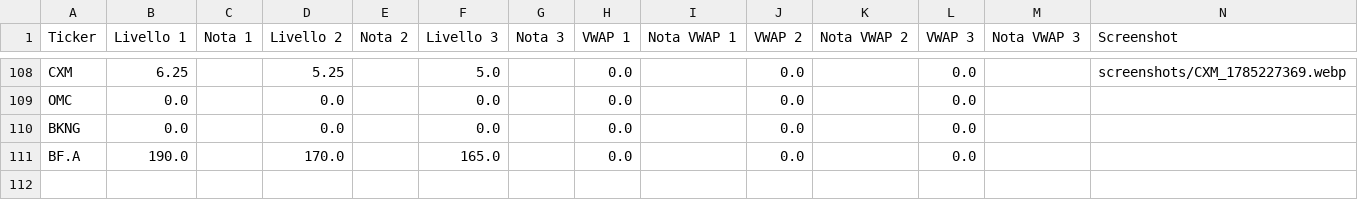
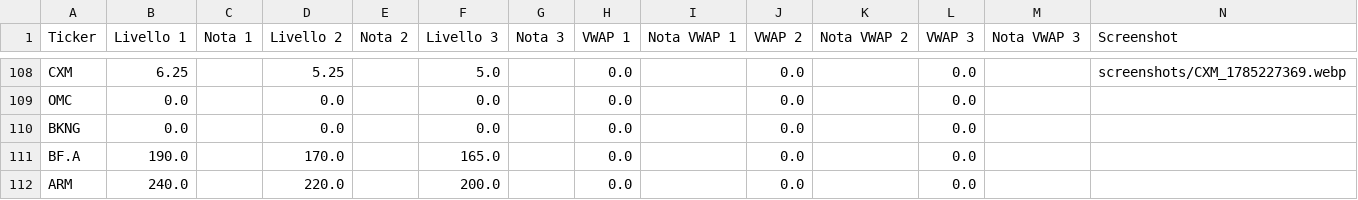
Before and after one commit to Logg84/monitor-trading-marco, a CSV file: watchlist.csv, drawn as a sheet; only a part is shown, gaps mark what is left out.

Commit message:
Aggiorna watchlist.csv da app Streamlit

```diff
--- a/watchlist.csv
+++ b/watchlist.csv
@@ -111 +111,2 @@ BKNG,0.0,,0.0,,0.0,,0.0,,0.0,,0.0,,
 BF.A,190.0,,170.0,,165.0,,0.0,,0.0,,0.0,,
+ARM,240.0,,220.0,,200.0,,0.0,,0.0,,0.0,,
```
